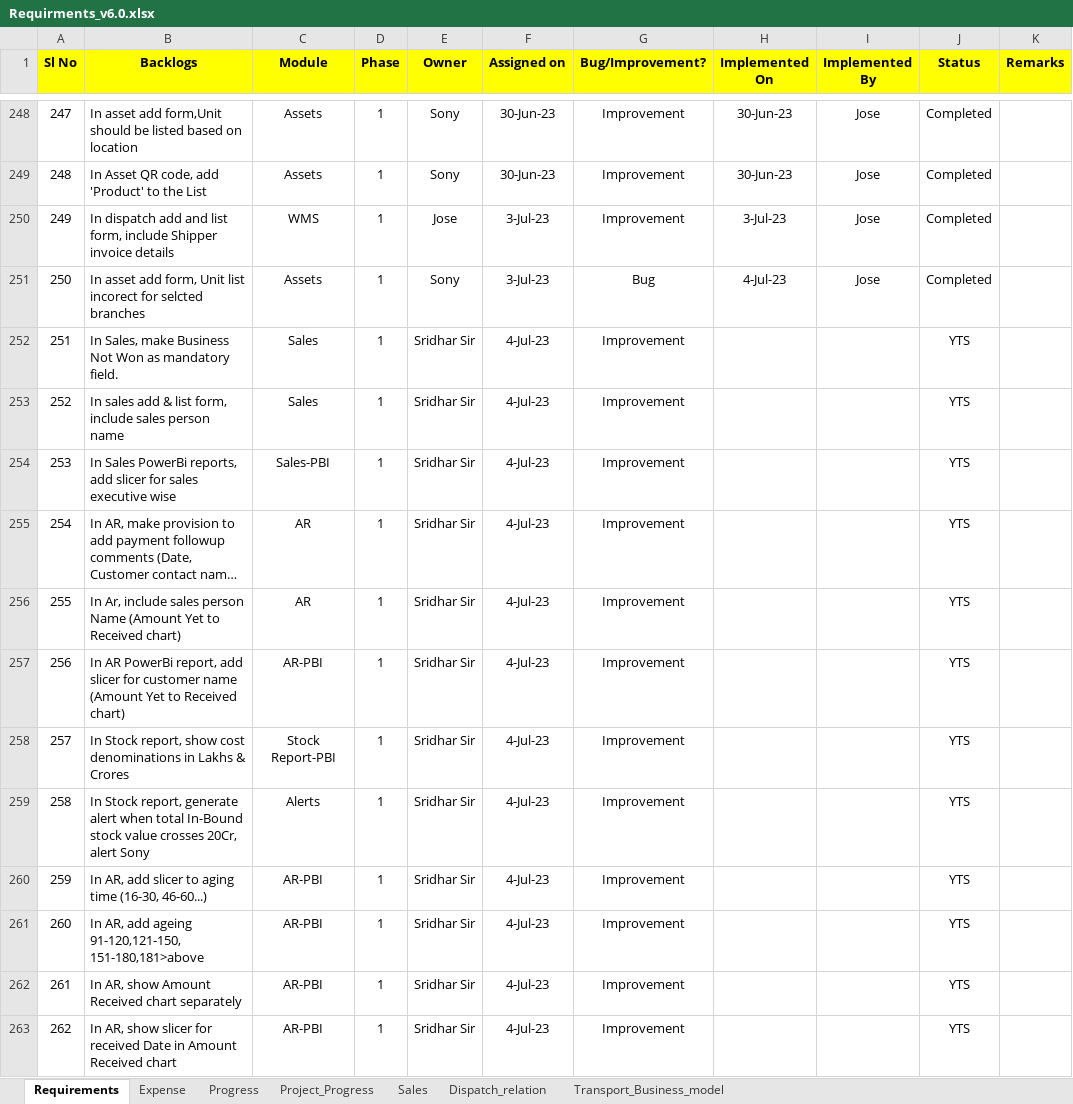
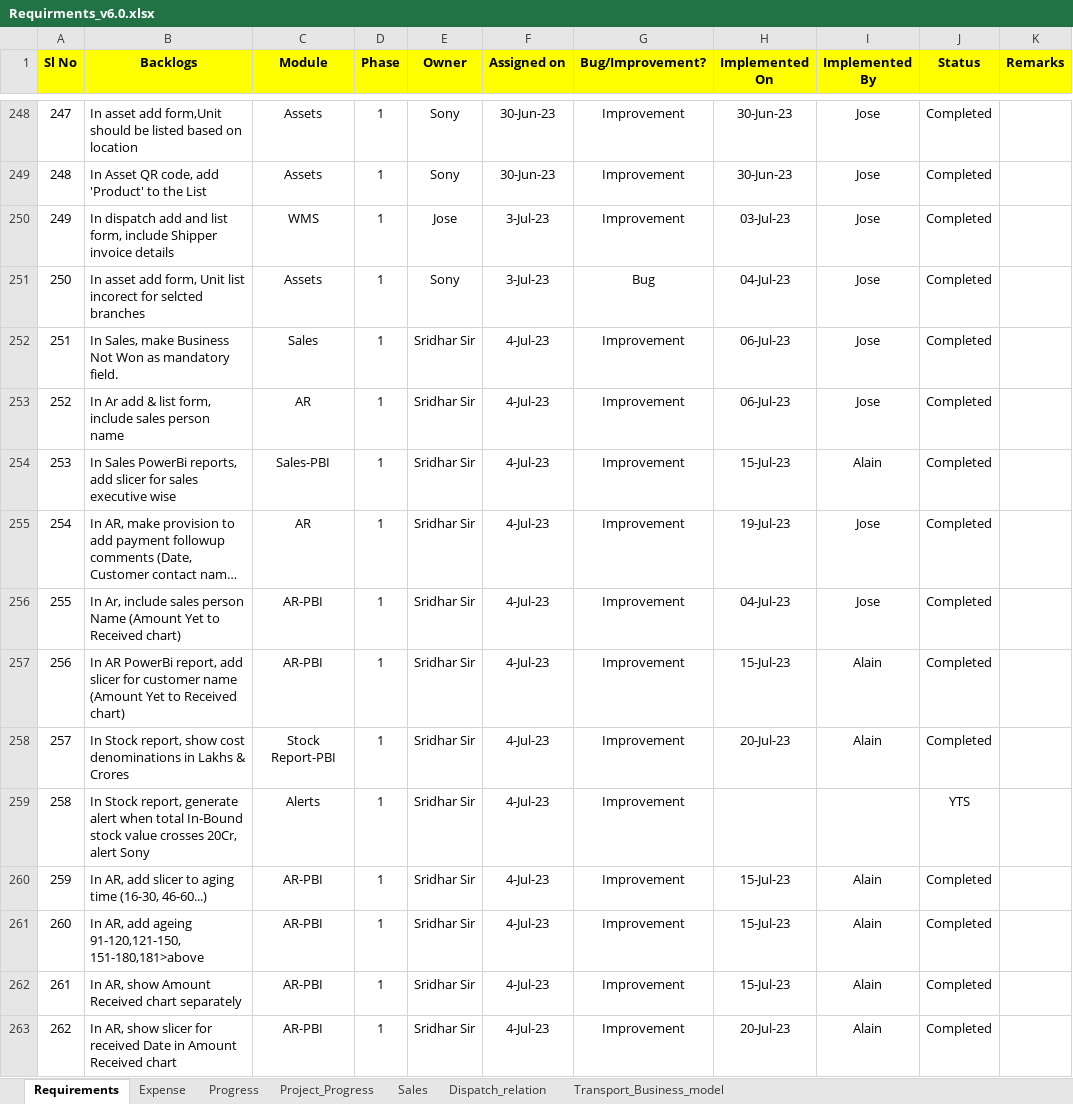
Before and after one commit to josevinoth/sms_project, an Excel workbook: Requirements/Requirments_v6.0.xlsx, sheet Requirements, drawn as a sheet; only a part is shown, gaps mark what is left out; long unchanged cells end in …; values as stored, in another font and other column widths than the file's, no borders; conditional formats not drawn; the diff covers the shown part only; the diff names each change by its address in the sheet, - before the commit and + after, or states it on an @@ line.

Commit message:
Latest Update_Commit_27-Jul-23-Jose

```diff
--- a/Requirements/Requirments_v6.0.xlsx (sheet Requirements)
+++ b/Requirements/Requirments_v6.0.xlsx (sheet Requirements)
-H250 (Implemented On): 3-Jul-23
+H250 (Implemented On): 03-Jul-23
-H251 (Implemented On): 4-Jul-23
+H251 (Implemented On): 04-Jul-23
-H252:H253 (Implemented On): (empty)
+H252:H253 (Implemented On): 06-Jul-23
-I252:I253 (Implemented By): (empty)
+I252:I253 (Implemented By): Jose
-J252:J258 (Status): YTS
+J252:J258 (Status): Completed
-B253 (Backlogs): In sales add &…
+B253 (Backlogs): In Ar add &…
-C253 (Module): Sales
+C253 (Module): AR
-H254 (Implemented On): (empty)
+H254 (Implemented On): 15-Jul-23
-I254 (Implemented By): (empty)
+I254 (Implemented By): Alain
-H255 (Implemented On): (empty)
+H255 (Implemented On): 19-Jul-23
-I255:I256 (Implemented By): (empty)
+I255:I256 (Implemented By): Jose
-C256 (Module): AR
+C256 (Module): AR-PBI
-H256 (Implemented On): (empty)
+H256 (Implemented On): 04-Jul-23
-H257 (Implemented On): (empty)
+H257 (Implemented On): 15-Jul-23
-I257:I258 (Implemented By): (empty)
+I257:I258 (Implemented By): Alain
-H258 (Implemented On): (empty)
+H258 (Implemented On): 20-Jul-23
-H260:H262 (Implemented On): (empty)
+H260:H262 (Implemented On): 15-Jul-23
-I260:I263 (Implemented By): (empty)
+I260:I263 (Implemented By): Alain
-J260:J263 (Status): YTS
+J260:J263 (Status): Completed
-H263 (Implemented On): (empty)
+H263 (Implemented On): 20-Jul-23
```
Also changed, not shown: 14 added rows and 66 edited cells elsewhere in this sheet, sheet Progress, sheet Project_Progress, charts or pictures, 1 other file.
